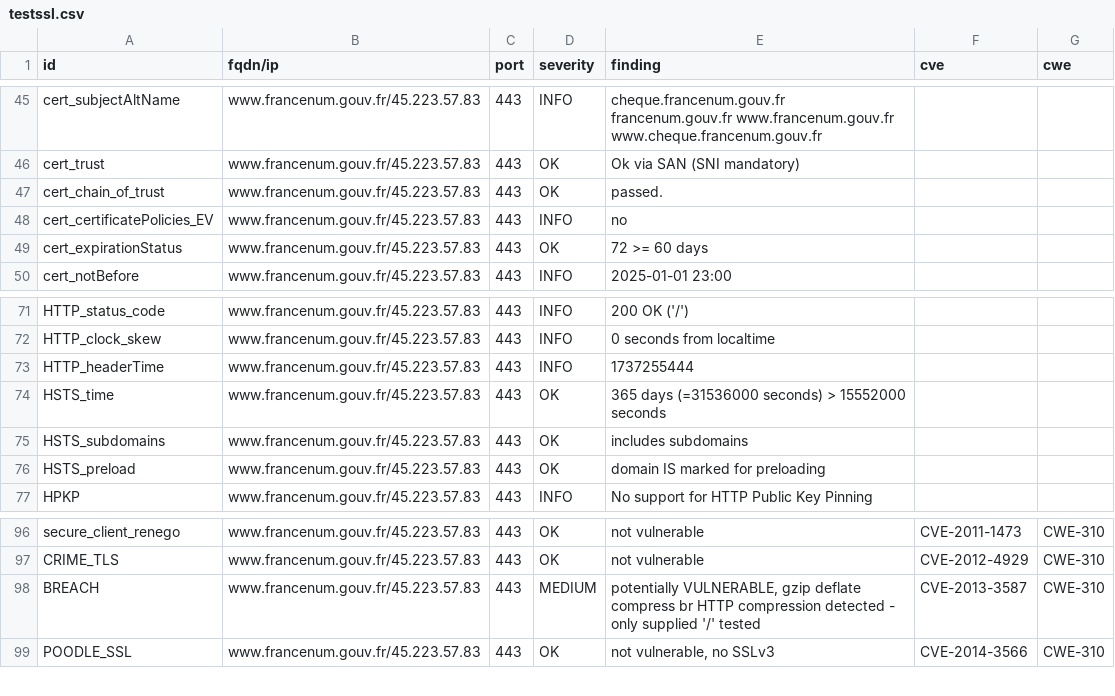
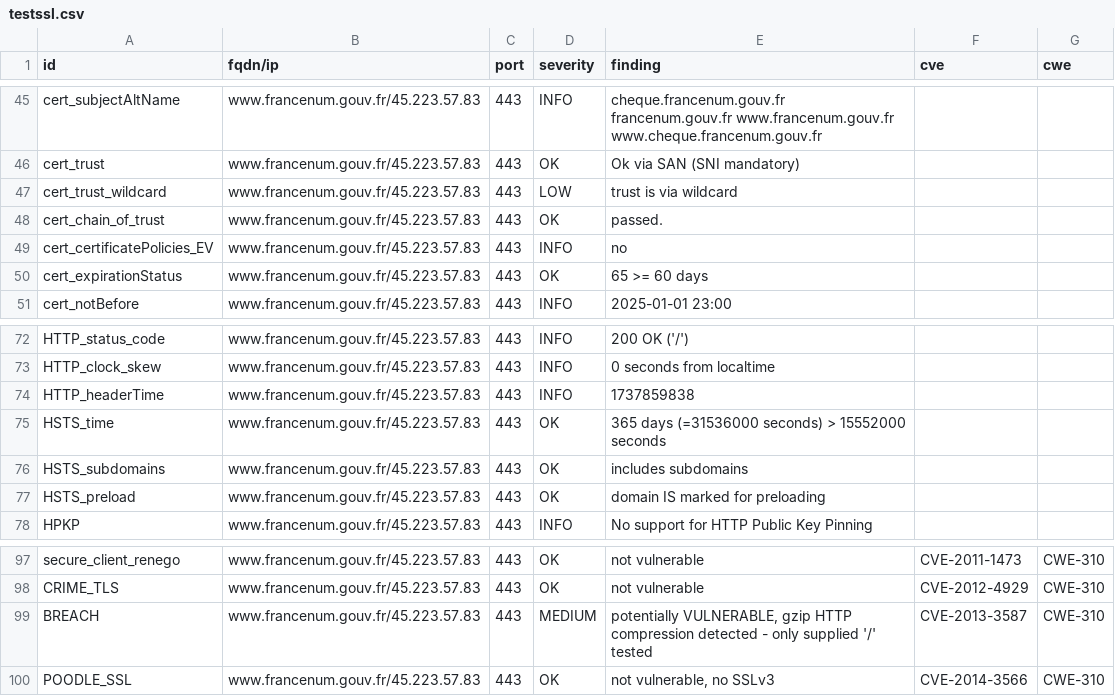
Before and after one commit to SIRCOM-BATN/dashlord, a CSV file: results/aHR0cHM6Ly93d3cuZnJhbmNlbnVtLmdvdXYuZnI=/testssl.csv, drawn as a sheet; only a part is shown, gaps mark what is left out.

Commit message:
update: https://www.francenum.gouv.fr

```diff
--- a/results/aHR0cHM6Ly93d3cuZnJhbmNlbnVtLmdvdXYuZnI=/testssl.csv
+++ b/results/aHR0cHM6Ly93d3cuZnJhbmNlbnVtLmdvdXYuZnI=/testssl.csv
@@ -46,5 +46,6 @@
 "cert_trust","www.francenum.gouv.fr/45.223.57.83","443","OK","Ok via SAN (SNI mandatory)","",""
+"cert_trust_wildcard","www.francenum.gouv.fr/45.223.57.83","443","LOW","trust is via wildcard","",""
 "cert_chain_of_trust","www.francenum.gouv.fr/45.223.57.83","443","OK","passed.","",""
 "cert_certificatePolicies_EV","www.francenum.gouv.fr/45.223.57.83","443","INFO","no","",""
-"cert_expirationStatus","www.francenum.gouv.fr/45.223.57.83","443","OK","72 >= 60 days","",""
+"cert_expirationStatus","www.francenum.gouv.fr/45.223.57.83","443","OK","65 >= 60 days","",""
 "cert_notBefore","www.francenum.gouv.fr/45.223.57.83","443","INFO","2025-01-01 23:00","",""
@@ -72,3 +73,3 @@
 "HTTP_clock_skew","www.francenum.gouv.fr/45.223.57.83","443","INFO","0 seconds from localtime","",""
-"HTTP_headerTime","www.francenum.gouv.fr/45.223.57.83","443","INFO","1737255444","",""
+"HTTP_headerTime","www.francenum.gouv.fr/45.223.57.83","443","INFO","1737859838","",""
 "HSTS_time","www.francenum.gouv.fr/45.223.57.83","443","OK","365 days (=31536000 seconds) > 15552000 seconds","",""
@@ -97,3 +98,3 @@
 "CRIME_TLS","www.francenum.gouv.fr/45.223.57.83","443","OK","not vulnerable","CVE-2012-4929","CWE-310"
-"BREACH","www.francenum.gouv.fr/45.223.57.83","443","MEDIUM","potentially VULNERABLE, gzip deflate compress br HTTP compression detected  - only supplied '/' tested","CVE-2013-3587","CWE-310"
+"BREACH","www.francenum.gouv.fr/45.223.57.83","443","MEDIUM","potentially VULNERABLE, gzip HTTP compression detected  - only supplied '/' tested","CVE-2013-3587","CWE-310"
 "POODLE_SSL","www.francenum.gouv.fr/45.223.57.83","443","OK","not vulnerable, no SSLv3","CVE-2014-3566","CWE-310"
```
Also changed, not shown: 12 other files.
